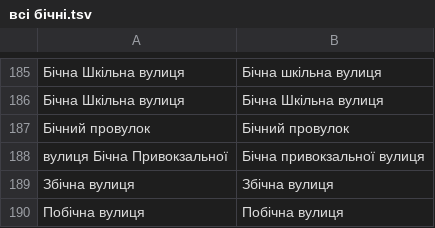
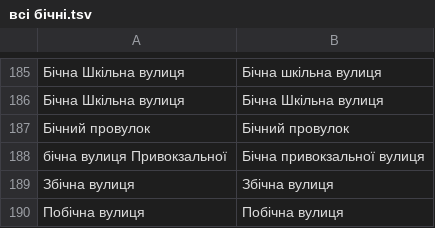
Before and after one commit to mellangr/mellangr.github.io, a TSV file: assets/streets_part_2/всі бічні.tsv, drawn as a sheet; only a part is shown, gaps mark what is left out.

```diff
--- a/assets/streets_part_2/всі бічні.tsv
+++ b/assets/streets_part_2/всі бічні.tsv
@@ -187,3 +187,3 @@
 Бічний провулок	Бічний провулок
-вулиця Бічна Привокзальної	Бічна привокзальної вулиця
+бічна вулиця Привокзальної	Бічна привокзальної вулиця
 Збічна вулиця	Збічна вулиця
```
Also changed, not shown: assets/streets_part_2/закінчуються родовим.tsv, 1 other file.
